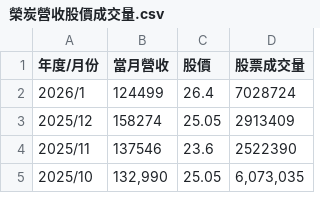
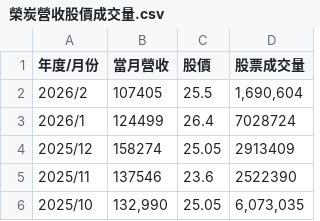
Before and after one commit to boatman3132/longtimetechnology, a CSV file: investors/榮炭營收股價成交量.csv, drawn as a sheet; only a part is shown.

```diff
--- a/investors/榮炭營收股價成交量.csv
+++ b/investors/榮炭營收股價成交量.csv
@@ -1,2 +1,3 @@
 年度/月份,當月營收,股價,股票成交量
+2026/2,107405,25.5,"1,690,604"
 2026/1,124499,26.4,"7028724"
```
Also changed, not shown: dist/products/榮炭產品型錄.csv, 2 other files.
